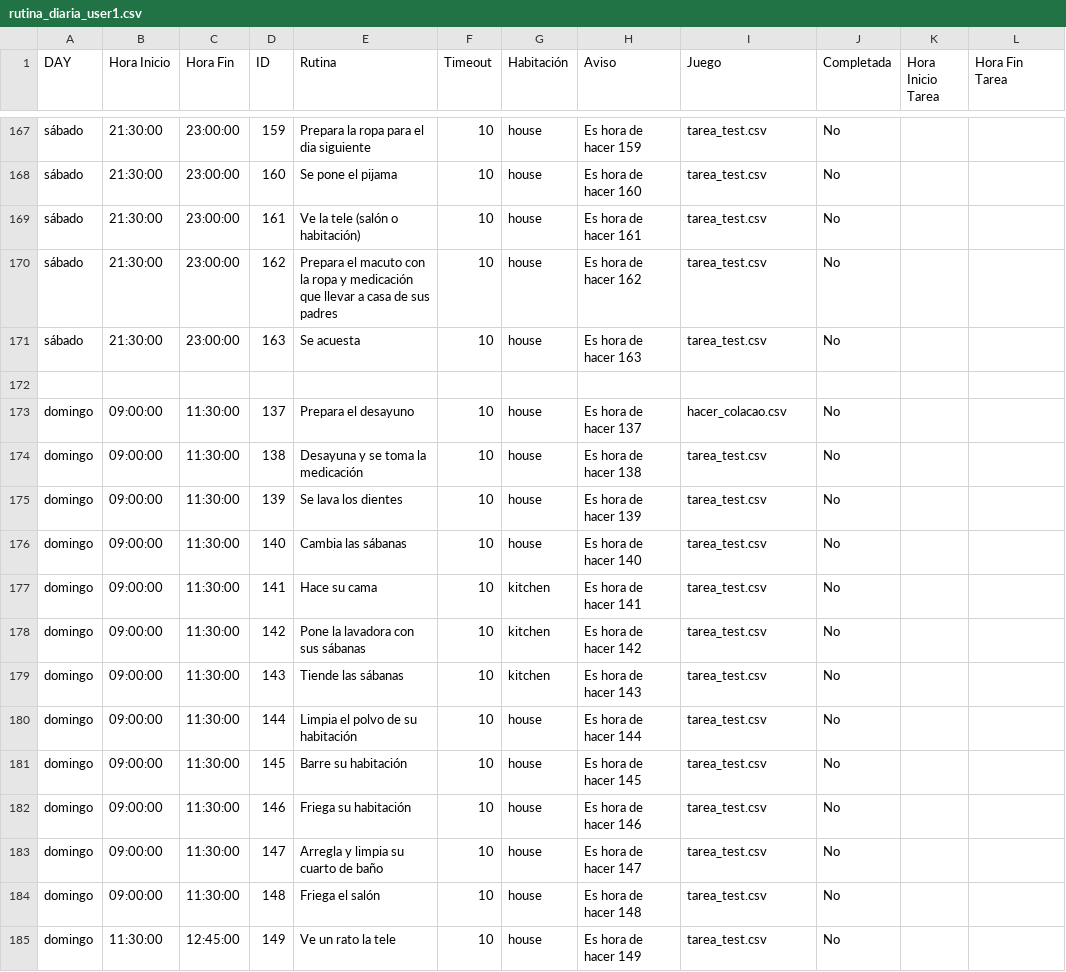
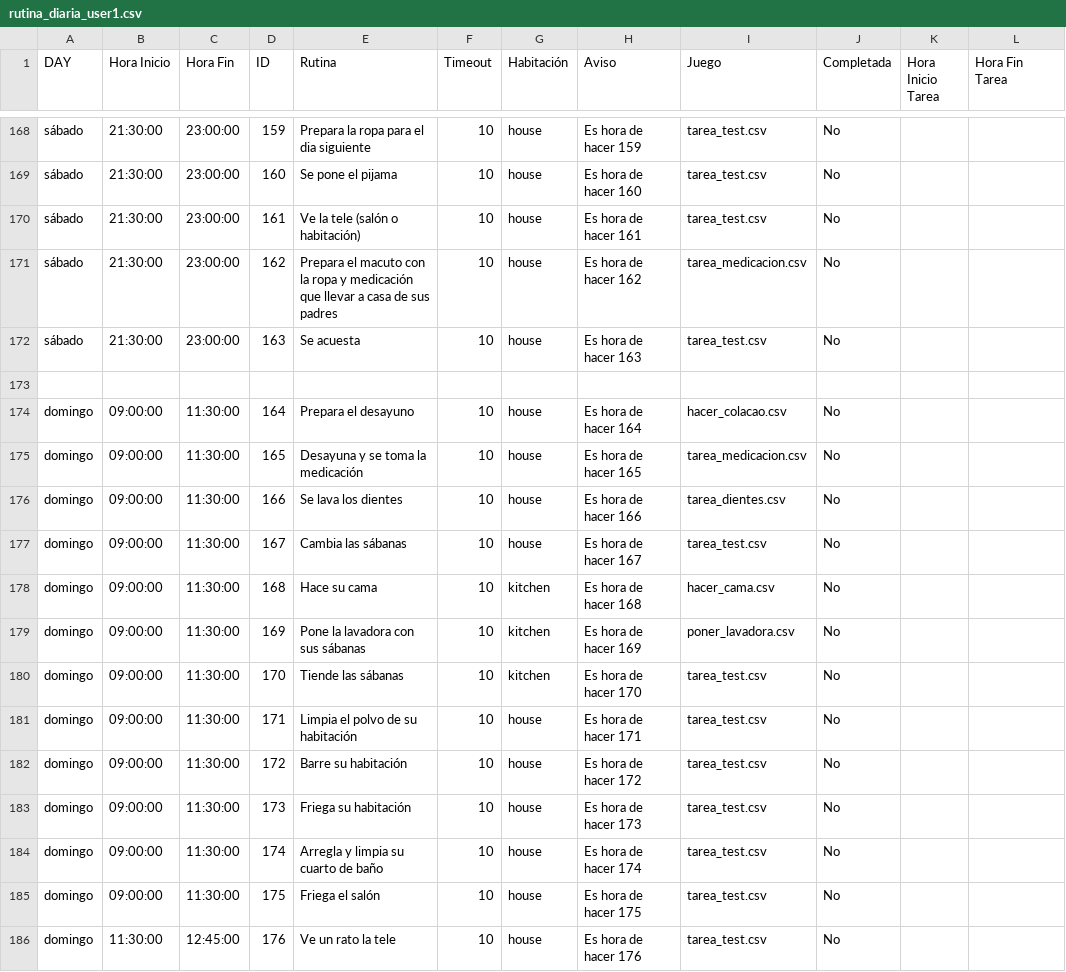
Before and after one commit to AntonioBlanco00/proyecto_micasa, a CSV file: micasa/micasa_app/usuarios/rutina_diaria_user1.csv, drawn as a sheet; only a part is shown, gaps mark what is left out; addresses are those after the commit; the diff covers the shown part only; the diff names each change by its address in the sheet, - before the commit and + after, or states it on an @@ line.

```diff
--- a/micasa/micasa_app/usuarios/rutina_diaria_user1.csv
+++ b/micasa/micasa_app/usuarios/rutina_diaria_user1.csv
-I171 (Juego): tarea_test.csv
+I171 (Juego): tarea_medicacion.csv
-D174 (ID): 137
+D174 (ID): 164
-H174 (Aviso): Es hora de hacer 137
+H174 (Aviso): Es hora de hacer 164
-D175 (ID): 138
+D175 (ID): 165
-H175 (Aviso): Es hora de hacer 138
+H175 (Aviso): Es hora de hacer 165
-I175 (Juego): tarea_test.csv
+I175 (Juego): tarea_medicacion.csv
-D176 (ID): 139
+D176 (ID): 166
-H176 (Aviso): Es hora de hacer 139
+H176 (Aviso): Es hora de hacer 166
-I176 (Juego): tarea_test.csv
+I176 (Juego): tarea_dientes.csv
-D177 (ID): 140
+D177 (ID): 167
-H177 (Aviso): Es hora de hacer 140
+H177 (Aviso): Es hora de hacer 167
-D178 (ID): 141
+D178 (ID): 168
-H178 (Aviso): Es hora de hacer 141
+H178 (Aviso): Es hora de hacer 168
-I178 (Juego): tarea_test.csv
+I178 (Juego): hacer_cama.csv
-D179 (ID): 142
+D179 (ID): 169
-H179 (Aviso): Es hora de hacer 142
+H179 (Aviso): Es hora de hacer 169
-I179 (Juego): tarea_test.csv
+I179 (Juego): poner_lavadora.csv
-D180 (ID): 143
+D180 (ID): 170
-H180 (Aviso): Es hora de hacer 143
+H180 (Aviso): Es hora de hacer 170
-D181 (ID): 144
+D181 (ID): 171
-H181 (Aviso): Es hora de hacer 144
+H181 (Aviso): Es hora de hacer 171
-D182 (ID): 145
+D182 (ID): 172
-H182 (Aviso): Es hora de hacer 145
+H182 (Aviso): Es hora de hacer 172
-D183 (ID): 146
+D183 (ID): 173
-H183 (Aviso): Es hora de hacer 146
+H183 (Aviso): Es hora de hacer 173
-D184 (ID): 147
+D184 (ID): 174
-H184 (Aviso): Es hora de hacer 147
+H184 (Aviso): Es hora de hacer 174
-D185 (ID): 148
+D185 (ID): 175
-H185 (Aviso): Es hora de hacer 148
+H185 (Aviso): Es hora de hacer 175
-D186 (ID): 149
+D186 (ID): 176
-H186 (Aviso): Es hora de hacer 149
+H186 (Aviso): Es hora de hacer 176
```
Also changed, not shown: 1 added row and 137 edited cells elsewhere in this file, micasa/micasa_app/usuarios/rutina_diaria_user2.csv, micasa/micasa_app/usuarios/rutina_diaria_user3.csv, 21 other files.
